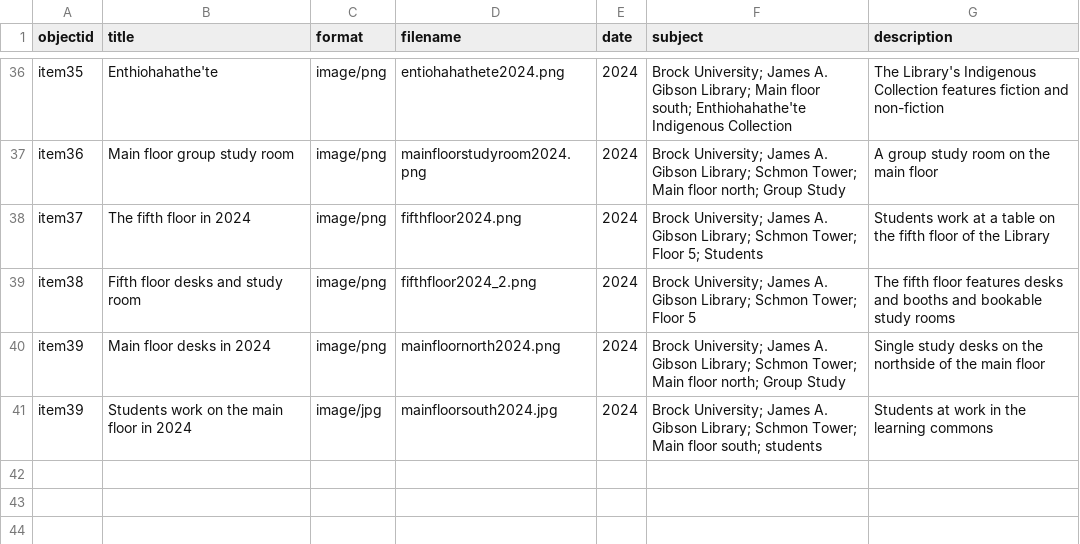
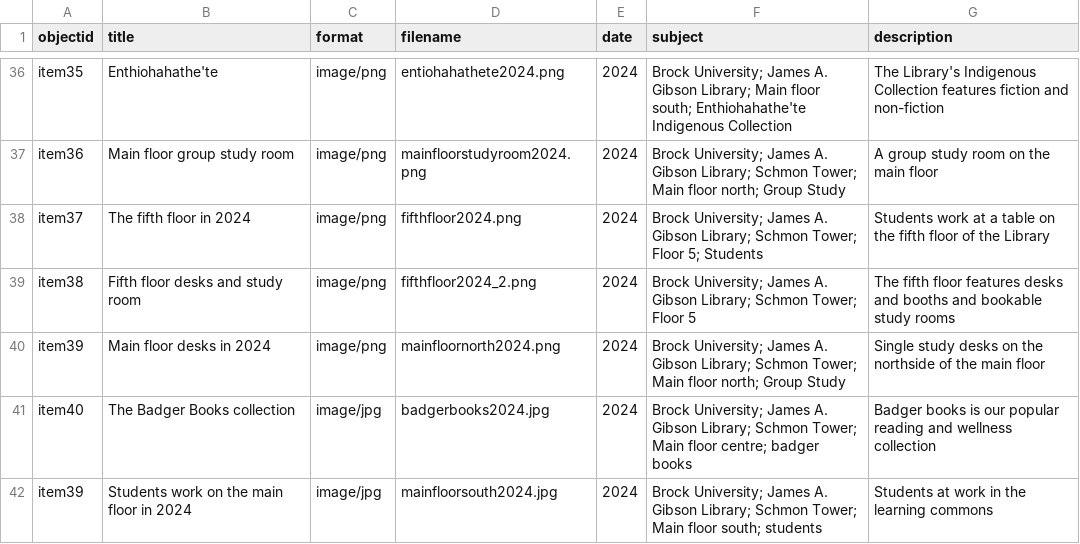
Before and after one commit to evelynasmith/BrockLibraryNowandThen, a CSV file: _data/brocklibrarynowandthen-metadata-template.csv, drawn as a sheet; only a part is shown, gaps mark what is left out.

Commit message:
Update brocklibrarynowandthen-metadata-template.csv

```diff
--- a/_data/brocklibrarynowandthen-metadata-template.csv
+++ b/_data/brocklibrarynowandthen-metadata-template.csv
@@ -40,2 +40,3 @@ item38,Fifth floor desks and study room,image/png,fifthfloor2024_2.png,2024,Broc
 item39,Main floor desks in 2024,image/png,mainfloornorth2024.png,2024,Brock University; James A. Gibson Library; Schmon Tower; Main floor north; Group Study,Single study desks on the northside of the main floor
+item40,The Badger Books collection,image/jpg,badgerbooks2024.jpg,2024,Brock University; James A. Gibson Library; Schmon Tower; Main floor centre; badger books,Badger books is our popular reading and wellness collection
 item39,Students work on the main floor in 2024,image/jpg,mainfloorsouth2024.jpg,2024,Brock University; James A. Gibson Library; Schmon Tower; Main floor south; students,Students at work in the learning commons
```
